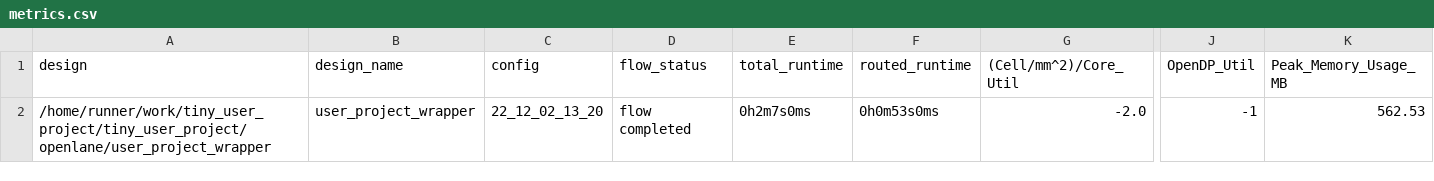
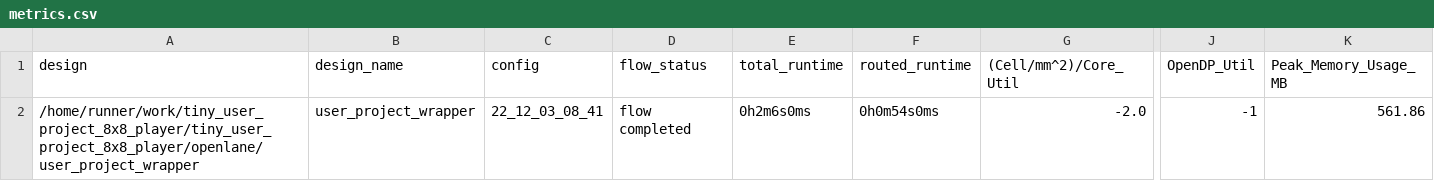
Before and after one commit to ThorKn/tiny_user_project_8x8_player, a CSV file: signoff/user_project_wrapper/metrics.csv, drawn as a sheet; only a part is shown, gaps mark what is left out; the diff names each change by its address in the sheet, - before the commit and + after, or states it on an @@ line.

Commit message:
harden project [skip ci]

```diff
--- a/signoff/user_project_wrapper/metrics.csv
+++ b/signoff/user_project_wrapper/metrics.csv
-A2 (design): /home/runner/work/tiny_user_project/tiny_user_project/openlane/user_project_wrapper
+A2 (design): /home/runner/work/tiny_user_project_8x8_player/tiny_user_project_8x8_player/openlane/user_project_wrapper
-C2 (config): 22_12_02_13_20
+C2 (config): 22_12_03_08_41
-E2 (total_runtime): 0h2m7s0ms
+E2 (total_runtime): 0h2m6s0ms
-F2 (routed_runtime): 0h0m53s0ms
+F2 (routed_runtime): 0h0m54s0ms
-K2 (Peak_Memory_Usage_MB): 562.53
+K2 (Peak_Memory_Usage_MB): 561.86
```
Also changed, not shown: signoff/tiny_user_project/metrics.csv, 21 other files.
